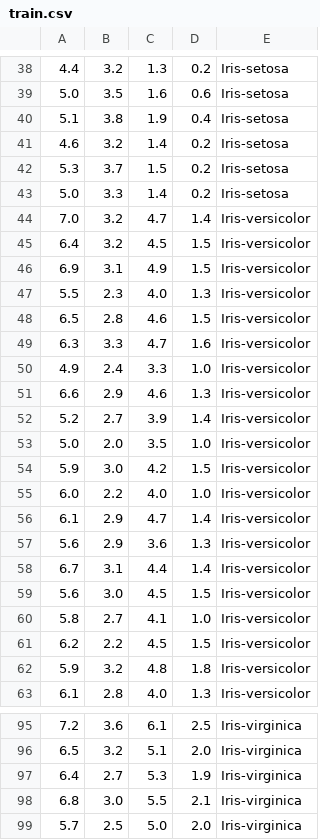
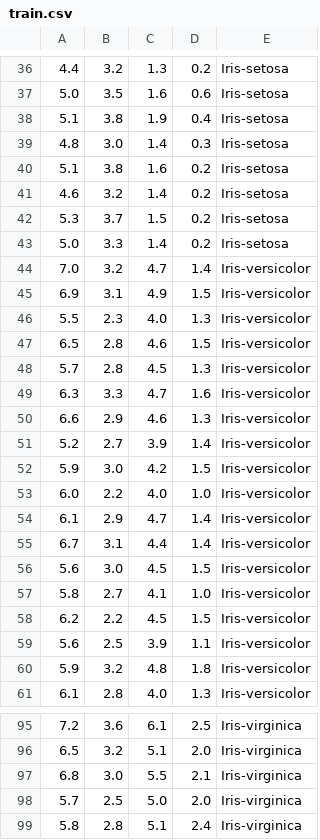
Before and after one commit to vost4o/RF_Lab8, a CSV file: train.csv, drawn as a sheet; only a part is shown, gaps mark what is left out; the shorter side is filled out with more unchanged rows; the diff covers the shown part only.

```diff
--- a/train.csv
+++ b/train.csv
@@ -40,2 +38,4 @@
 5.1,3.8,1.9,0.4,Iris-setosa
+4.8,3.0,1.4,0.3,Iris-setosa
+5.1,3.8,1.6,0.2,Iris-setosa
 4.6,3.2,1.4,0.2,Iris-setosa
@@ -44,3 +44,2 @@
 7.0,3.2,4.7,1.4,Iris-versicolor
-6.4,3.2,4.5,1.5,Iris-versicolor
 6.9,3.1,4.9,1.5,Iris-versicolor
@@ -48,7 +47,6 @@
 6.5,2.8,4.6,1.5,Iris-versicolor
+5.7,2.8,4.5,1.3,Iris-versicolor
 6.3,3.3,4.7,1.6,Iris-versicolor
-4.9,2.4,3.3,1.0,Iris-versicolor
 6.6,2.9,4.6,1.3,Iris-versicolor
 5.2,2.7,3.9,1.4,Iris-versicolor
-5.0,2.0,3.5,1.0,Iris-versicolor
 5.9,3.0,4.2,1.5,Iris-versicolor
@@ -56,3 +54,2 @@
 6.1,2.9,4.7,1.4,Iris-versicolor
-5.6,2.9,3.6,1.3,Iris-versicolor
 6.7,3.1,4.4,1.4,Iris-versicolor
@@ -61,2 +58,3 @@
 6.2,2.2,4.5,1.5,Iris-versicolor
+5.6,2.5,3.9,1.1,Iris-versicolor
 5.9,3.2,4.8,1.8,Iris-versicolor
@@ -96,3 +96,2 @@
 6.5,3.2,5.1,2.0,Iris-virginica
-6.4,2.7,5.3,1.9,Iris-virginica
 6.8,3.0,5.5,2.1,Iris-virginica
```
Also changed, not shown: 14 added rows, 13 removed rows and 3 edited cells elsewhere in this file, eval.csv, 4 other files.
